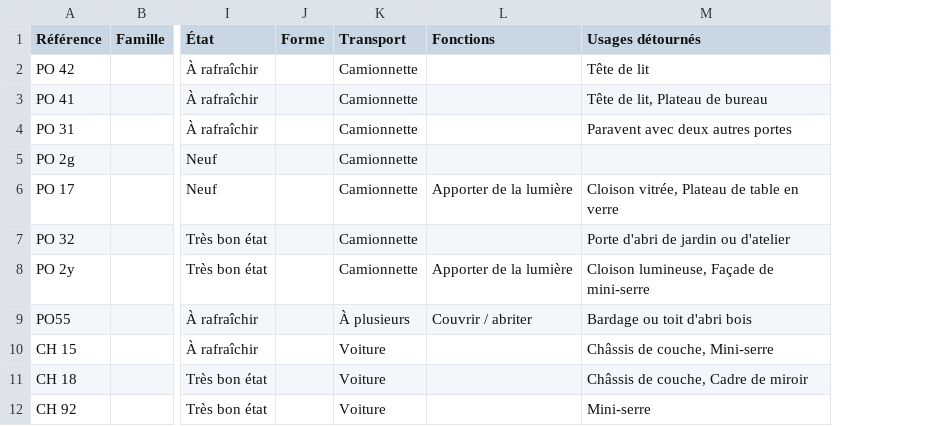
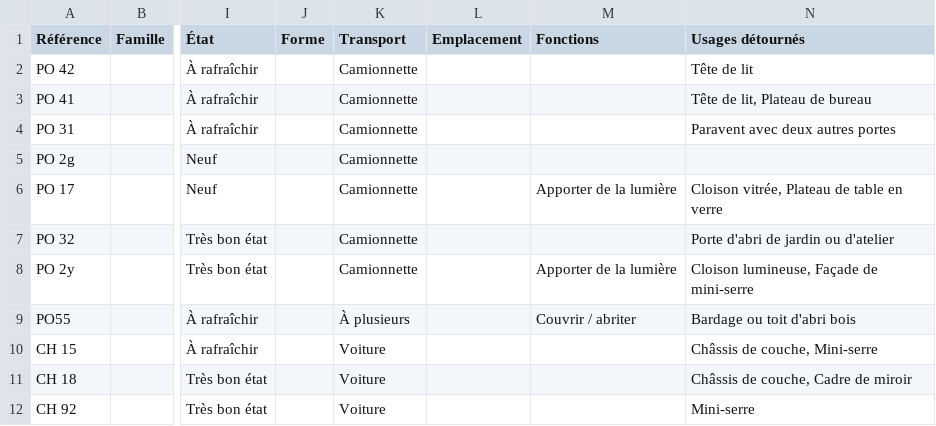
Before and after one commit to encodage-comptoir/encodage-comptoir, a CSV file: faire-avec/donnees/fiches.csv, drawn as a sheet; only a part is shown, gaps mark what is left out; the diff names each change by its address in the sheet, - before the commit and + after, or states it on an @@ line.

```diff
--- a/faire-avec/donnees/fiches.csv
+++ b/faire-avec/donnees/fiches.csv
+column L (Emplacement), empty
```
Also changed, not shown: 2 other files.
